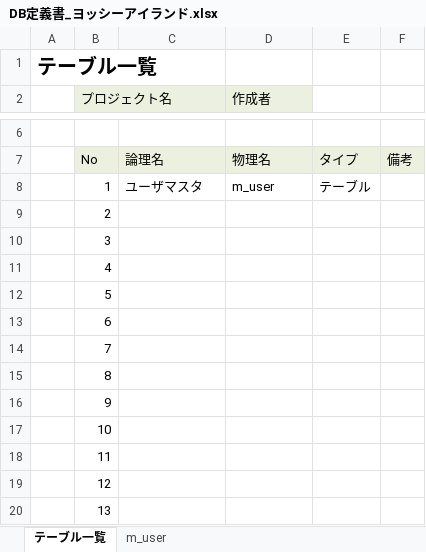
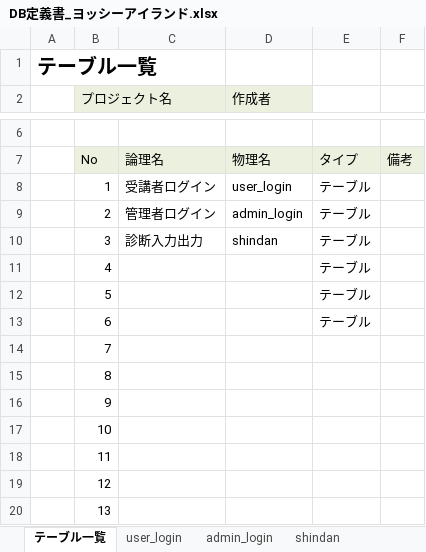
Before and after one commit to DOJO-2021/C-3, an Excel workbook: documnets/DB定義書_ヨッシーアイランド.xlsx, sheet テーブル一覧, drawn as a sheet; only a part is shown, gaps mark what is left out; values as stored, in another font and other column widths than the file's, no borders; the diff names each change by its address in the sheet, - before the commit and + after, or states it on an @@ line.

```diff
--- a/documnets/DB定義書_ヨッシーアイランド.xlsx (sheet テーブル一覧)
+++ b/documnets/DB定義書_ヨッシーアイランド.xlsx (sheet テーブル一覧)
-sheet tab: m_user
+sheet tab: user_login
+sheet tab: admin_login
+sheet tab: shindan
-C8: ユーザマスタ
+C8: 受講者ログイン
-D8 (作成者): m_user
+D8 (作成者): user_login
-C9: (empty)
+C9: 管理者ログイン
-D9 (作成者): (empty)
+D9 (作成者): admin_login
-E9:E13: (empty)
+E9:E13: テーブル
-C10: (empty)
+C10: 診断入力出力
-D10 (作成者): (empty)
+D10 (作成者): shindan
```
Also changed, not shown: sheet user_login.
